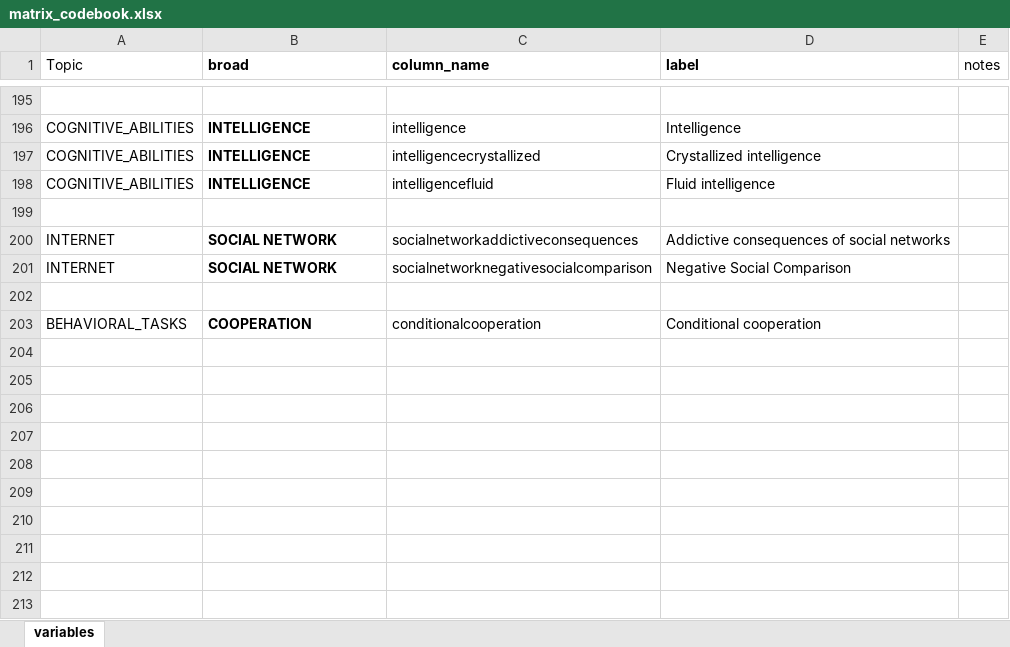
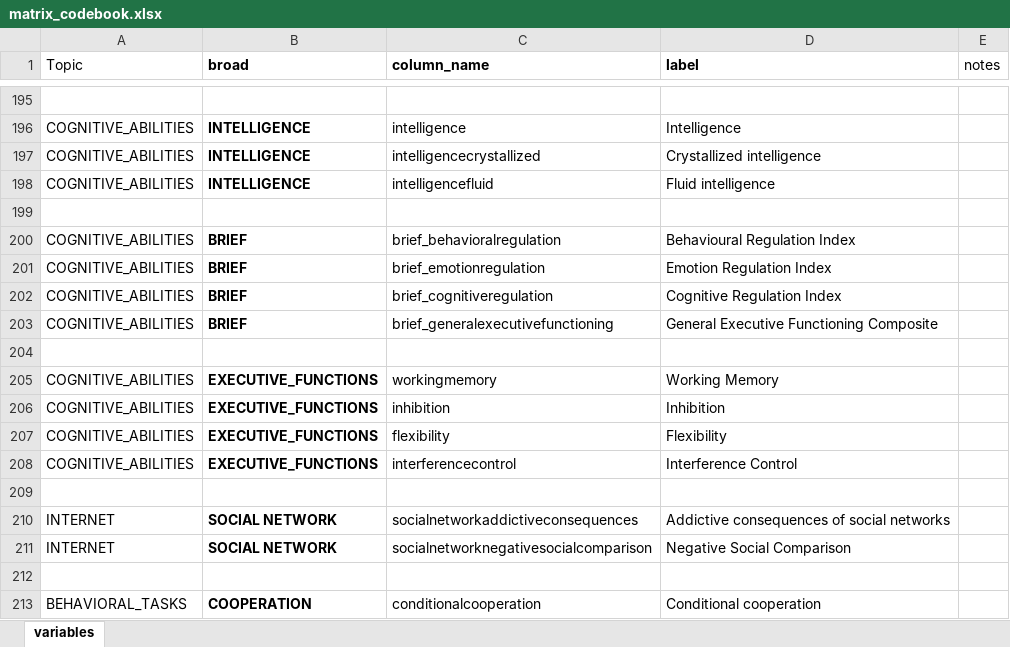
Before and after one commit to feracotommaso/living_SEB_review, an Excel workbook: data/matrix_codebook.xlsx, sheet variables, drawn as a sheet; only a part is shown, gaps mark what is left out; values as stored, in another font and other column widths than the file's, no borders; the diff names each change by its address in the sheet, - before the commit and + after, or states it on an @@ line.

```diff
--- a/data/matrix_codebook.xlsx (sheet variables)
+++ b/data/matrix_codebook.xlsx (sheet variables)
+row 200: COGNITIVE_ABILITIES | BRIEF | brief_behavioralregulation | Behavioural Regulation Index
+row 201: COGNITIVE_ABILITIES | BRIEF | brief_emotionregulation | Emotion Regulation Index
+row 202: COGNITIVE_ABILITIES | BRIEF | brief_cognitiveregulation | Cognitive Regulation Index
+row 203: COGNITIVE_ABILITIES | BRIEF | brief_generalexecutivefunctioning | General Executive Functioning Composite
+row 204: (empty)
+row 205: COGNITIVE_ABILITIES | EXECUTIVE_FUNCTIONS | workingmemory | Working Memory
+row 206: COGNITIVE_ABILITIES | EXECUTIVE_FUNCTIONS | inhibition | Inhibition
+row 207: COGNITIVE_ABILITIES | EXECUTIVE_FUNCTIONS | flexibility | Flexibility
+row 208: COGNITIVE_ABILITIES | EXECUTIVE_FUNCTIONS | interferencecontrol | Interference Control
+row 209: (empty)
```
Also changed, not shown: data/3.meta_data/meta_data/metadata.xlsx, data/3.meta_data/review_data/review_data.xlsx, 11 other files.
